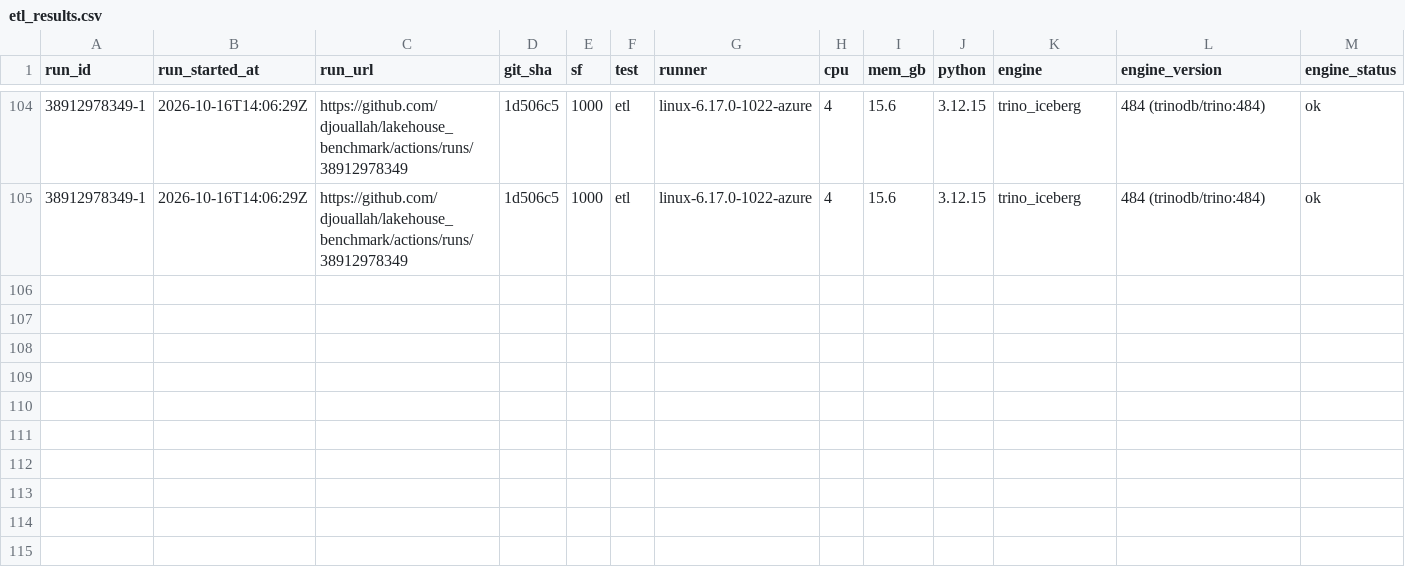
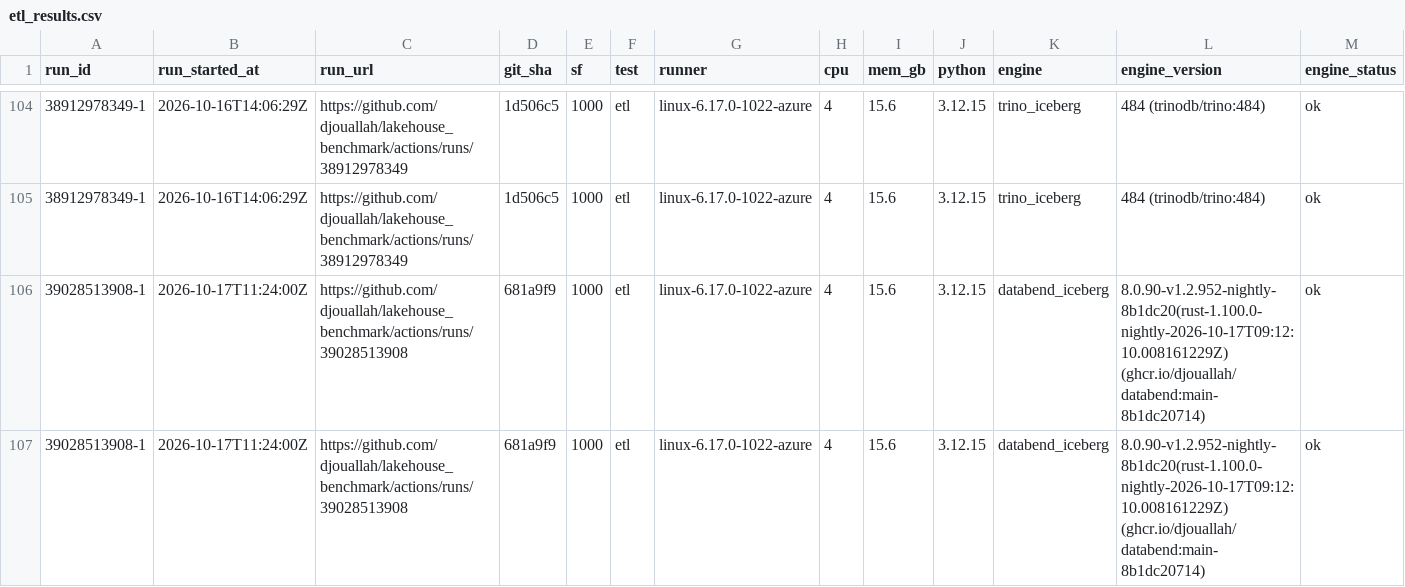
Before and after one commit to djouallah/lakehouse_benchmark, a CSV file: docs/data/etl_results.csv, drawn as a sheet; only a part is shown, gaps mark what is left out; rows hold the shown columns only; the diff names each change by its address in the sheet, - before the commit and + after, or states it on an @@ line.

```diff
--- a/docs/data/etl_results.csv
+++ b/docs/data/etl_results.csv
+row 106: 39028513908-1 | 2026-10-17T11:24:00Z | https://github.com/djouallah/lakehouse_benchmark/actions/runs/39028513908 | 681a9f9 | 1000 | etl | linux-6.17.0-1022-azure | 4 | 15.6 | 3.12.15 | databend_iceberg | 8.0.90-v1.2.952-nightly-8b1dc20(rust-1.100.0-nightly-2026-10-17T09:12:10.008161229Z) (ghcr.io/djouallah/databend:main-8b1dc20714) | ok
+row 107: 39028513908-1 | 2026-10-17T11:24:00Z | https://github.com/djouallah/lakehouse_benchmark/actions/runs/39028513908 | 681a9f9 | 1000 | etl | linux-6.17.0-1022-azure | 4 | 15.6 | 3.12.15 | databend_iceberg | 8.0.90-v1.2.952-nightly-8b1dc20(rust-1.100.0-nightly-2026-10-17T09:12:10.008161229Z) (ghcr.io/djouallah/databend:main-8b1dc20714) | ok
```
Also changed, not shown: 6 other files.
